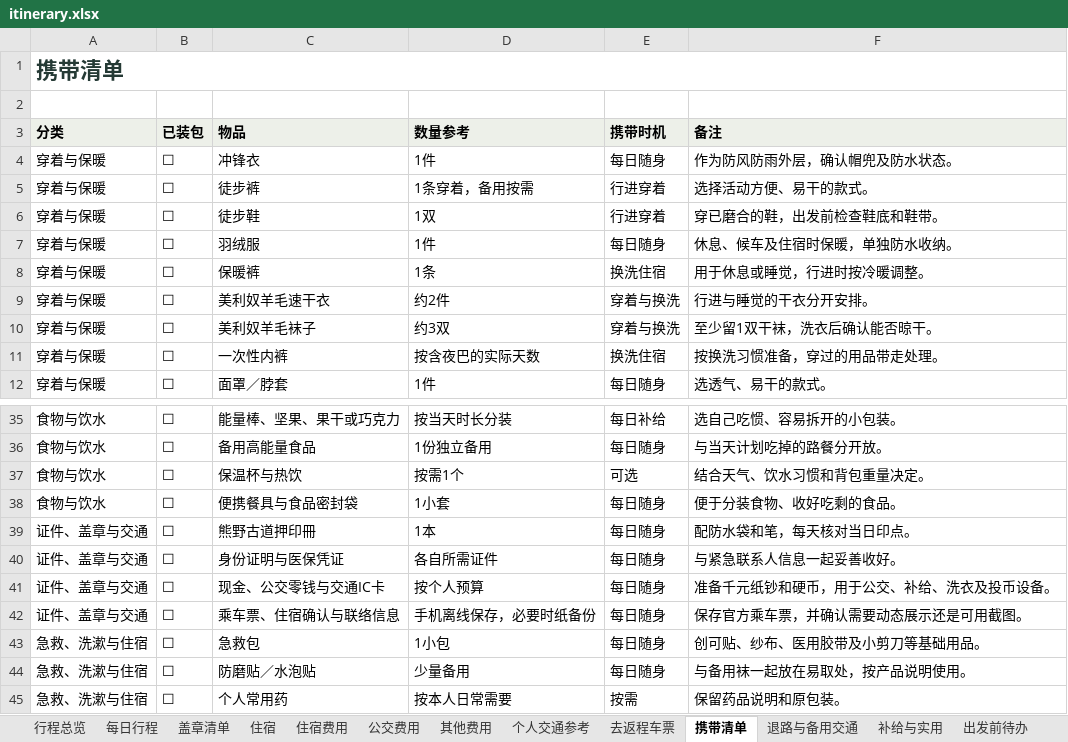
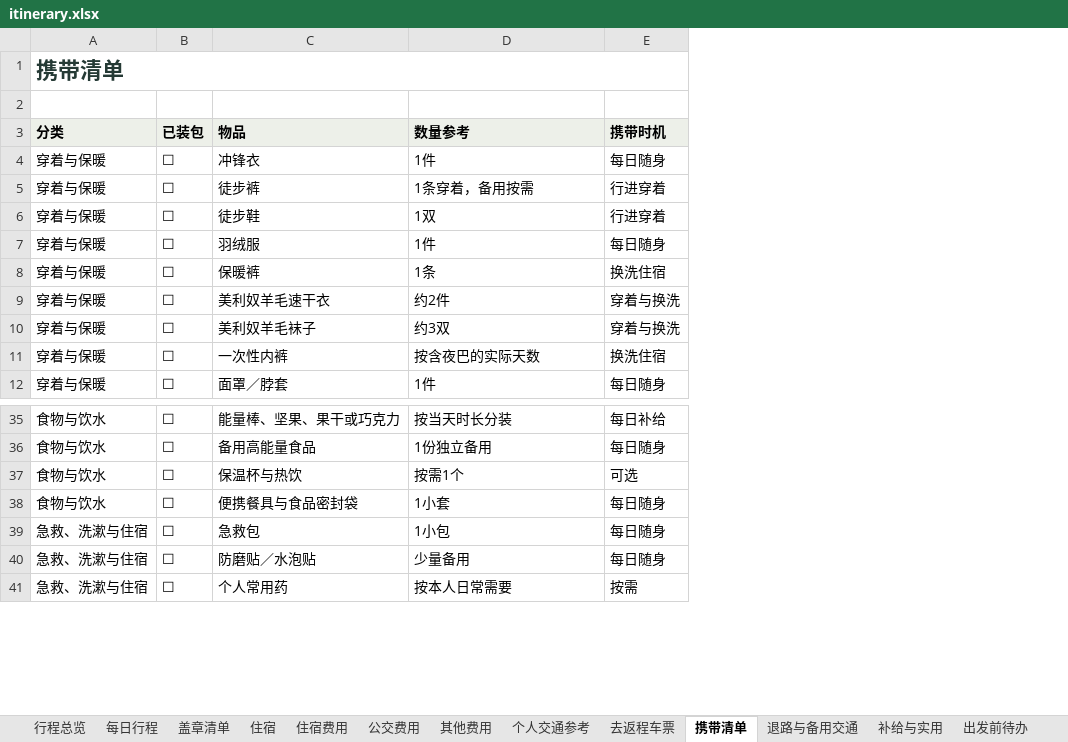
Before and after one commit to poseidon-flechazo/kumano-kodo, an Excel workbook: itinerary.xlsx, sheet 携带清单, drawn as a sheet; only a part is shown, gaps mark what is left out; values as stored, in another font and other column widths than the file's, no borders; the diff names each change by its address in the sheet, - before the commit and + after, or states it on an @@ line.

```diff
--- a/itinerary.xlsx (sheet 携带清单)
+++ b/itinerary.xlsx (sheet 携带清单)
-column F (备注), rows 4-12: 作为防风防雨外层，确认帽兜及防水状态。 | 选择活动方便、易干的款式。 | 穿已磨合的鞋，出发前检查鞋底和鞋带。 | 休息、候车及住宿时保暖，单独防水收纳。 | 用于休息或睡觉，行进时按冷暖调整。 | 行进与睡觉的干衣分开安排。 | 至少留1双干袜，洗衣后确认能否晾干。 | 按换洗习惯准备，穿过的用品带走处理。 | 选透气、易干的款式。; rows 35-38: 选自己吃惯、容易拆开的小包装。 | 与当天计划吃掉的路餐分开放。 | 结合天气、饮水习惯和背包重量决定。 | 便于分装食物、收好吃剩的食品。; rows 43-45: 创可贴、纱布、医用胶带及小剪刀等基础用品。 | 与备用袜一起放在易取处，按产品说明使用。 | 保留药品说明和原包装。
-row 39: 证件、盖章与交通 | ☐ | 熊野古道押印冊 | 1本 | 每日随身 | 配防水袋和笔，每天核对当日印点。
-row 40: 证件、盖章与交通 | ☐ | 身份证明与医保凭证 | 各自所需证件 | 每日随身 | 与紧急联系人信息一起妥善收好。
-row 41: 证件、盖章与交通 | ☐ | 现金、公交零钱与交通IC卡 | 按个人预算 | 每日随身 | 准备千元纸钞和硬币，用于公交、补给、洗衣及投币设备。
-row 42: 证件、盖章与交通 | ☐ | 乘车票、住宿确认与联络信息 | 手机离线保存，必要时纸备份 | 每日随身 | 保存官方乘车票，并确认需要动态展示还是可用截图。
```
Also changed, not shown: 4 other files.
